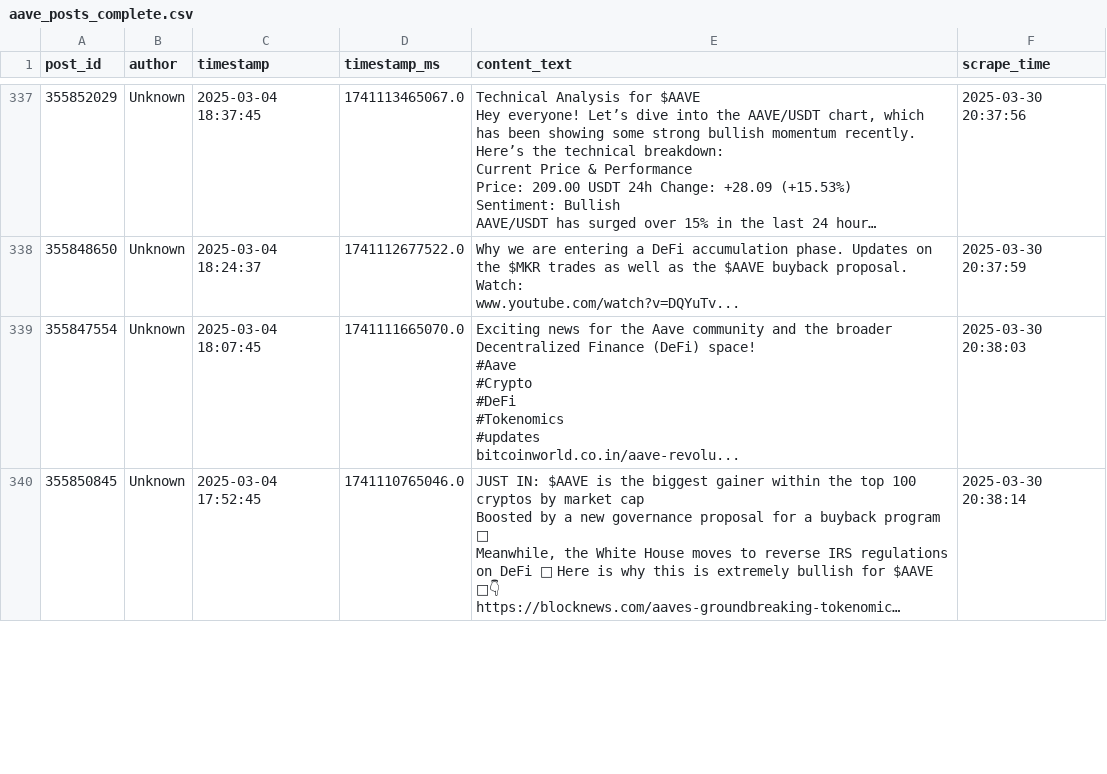
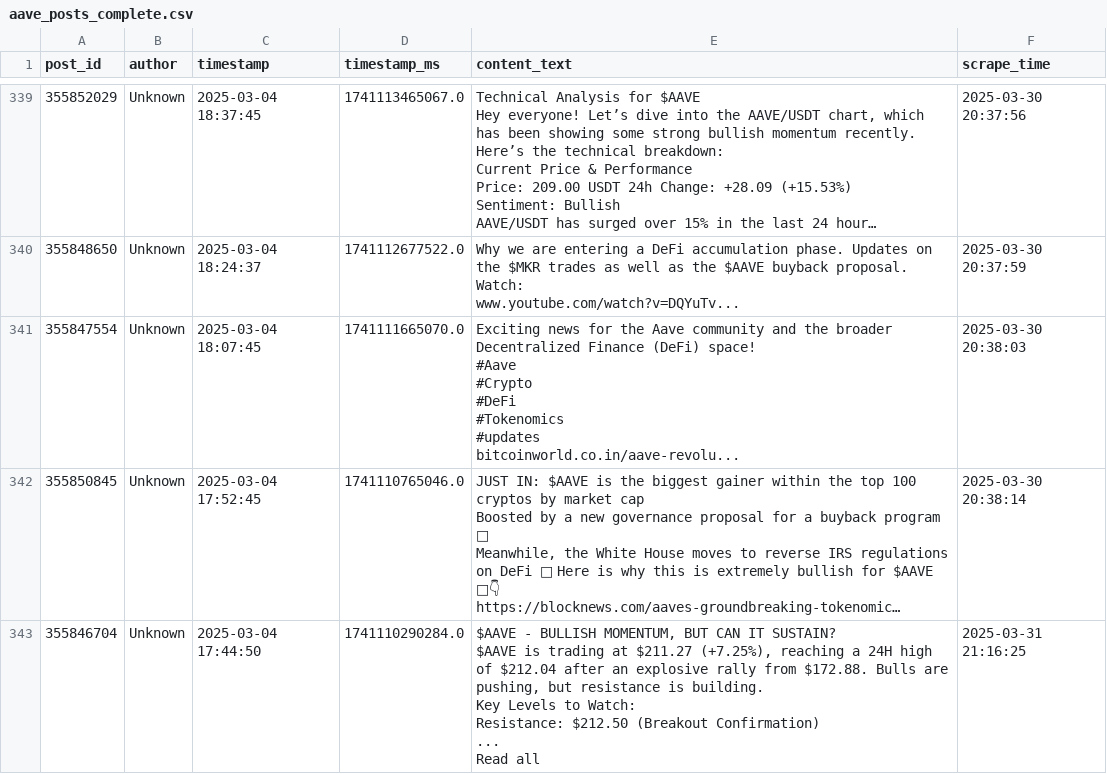
Before and after one commit to syed-x-farhan/AAVE-Scrapping, a CSV file: output/aave_posts_complete.csv, drawn as a sheet; only a part is shown, gaps mark what is left out; long unchanged cells end in …; ↵ is a line break in a cell; the diff covers the shown part only; the diff names each change by its address in the sheet, - before the commit and + after, or states it on an @@ line.

```diff
--- a/output/aave_posts_complete.csv
+++ b/output/aave_posts_complete.csv
+row 343: 355846704 | Unknown | 2025-03-04 17:44:50 | 1741110290284.0 | $AAVE - BULLISH MOMENTUM, BUT CAN IT SUSTAIN? ↵ $AAVE is trading at $211.27 (+7.25%), reaching a 24H high of $212.04 after an explosive rally from $172.88. Bulls are pushing, but resistance is building. ↵ Key Levels to Watch: ↵ Resistance: $212.50 (Breakout Confirmation) ↵ ... ↵ Read all | 2025-03-31 21:16:25
```
Also changed, not shown: 8 added rows elsewhere in this file, 2 other files.
